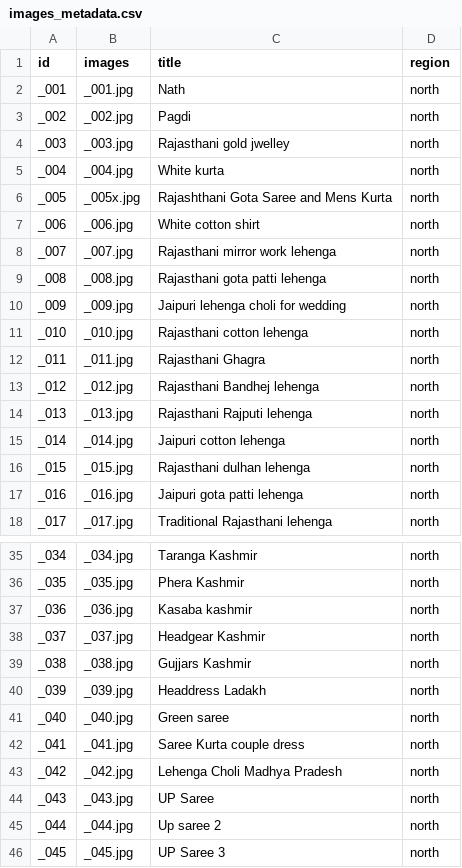
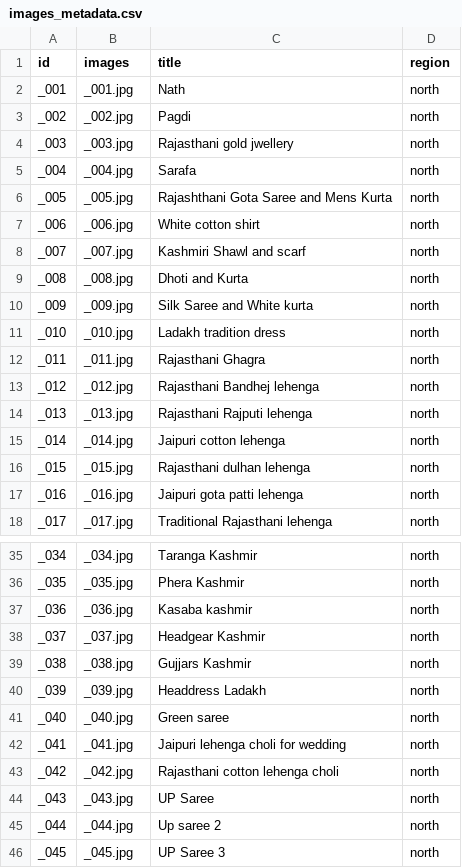
Before and after one commit to mansimaurya19/Myntra_Hackathon, a CSV file: images_metadata.csv, drawn as a sheet; only a part is shown, gaps mark what is left out.

Commit message:
Northern images

```diff
--- a/images_metadata.csv
+++ b/images_metadata.csv
@@ -3,10 +3,10 @@ _001,_001.jpg,Nath,north
 _002,_002.jpg,Pagdi,north
-_003,_003.jpg,Rajasthani gold jwelley,north
-_004,_004.jpg,White kurta ,north
-_005,_005x.jpg,Rajashthani Gota Saree and Mens Kurta,north
+_003,_003.jpg,Rajasthani gold jwellery,north
+_004,_004.jpg,Sarafa,north
+_005,_005.jpg,Rajashthani Gota Saree and Mens Kurta,north
 _006,_006.jpg,White cotton shirt,north
-_007,_007.jpg,Rajasthani mirror work lehenga,north
-_008,_008.jpg,Rajasthani gota patti lehenga,north
-_009,_009.jpg,Jaipuri lehenga choli for wedding,north
-_010,_010.jpg,Rajasthani cotton lehenga,north
+_007,_007.jpg,Kashmiri Shawl and scarf,north
+_008,_008.jpg,Dhoti and Kurta ,north
+_009,_009.jpg,Silk Saree and White kurta,north
+_010,_010.jpg,Ladakh tradition dress,north
 _011,_011.jpg,Rajasthani Ghagra,north
@@ -41,4 +41,4 @@ _039,_039.jpg,Headdress Ladakh,north
 _040,_040.jpg,Green saree,north
-_041,_041.jpg,Saree Kurta couple dress,north
-_042,_042.jpg,Lehenga Choli Madhya Pradesh,north
+_041,_041.jpg,Jaipuri lehenga choli for wedding,north
+_042,_042.jpg,Rajasthani cotton lehenga choli,north
 _043,_043.jpg,UP Saree,north
```
Also changed, not shown: 8 other files.
